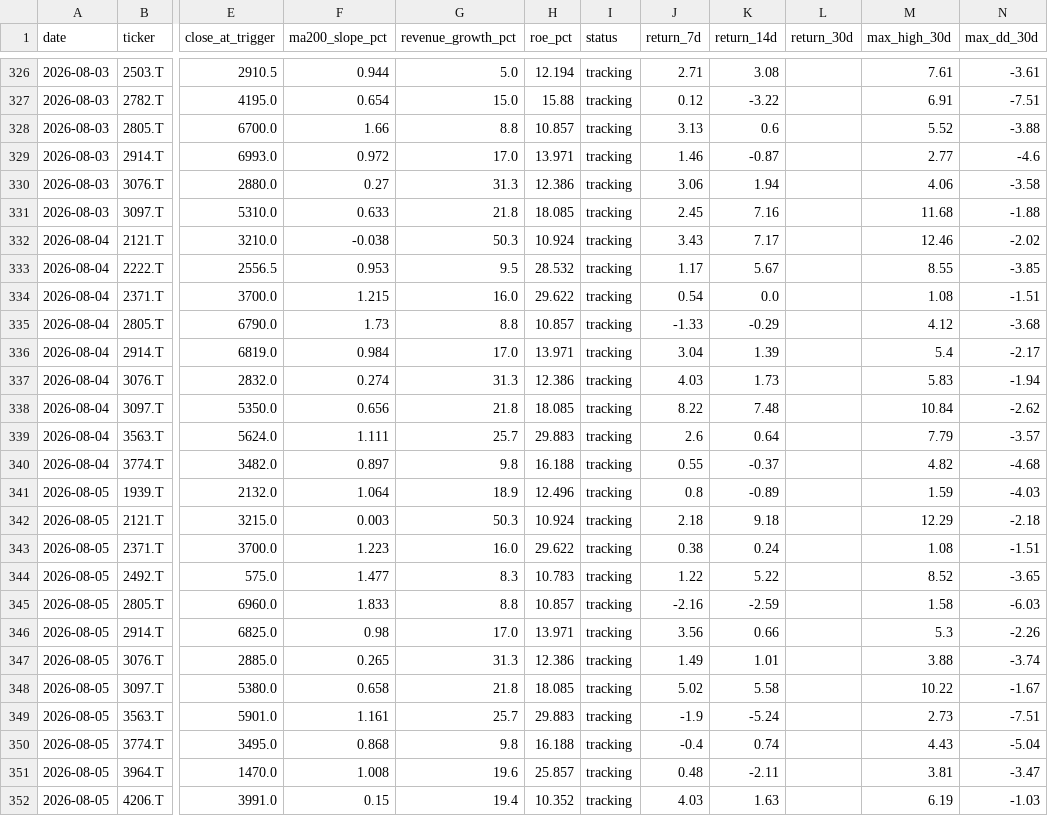
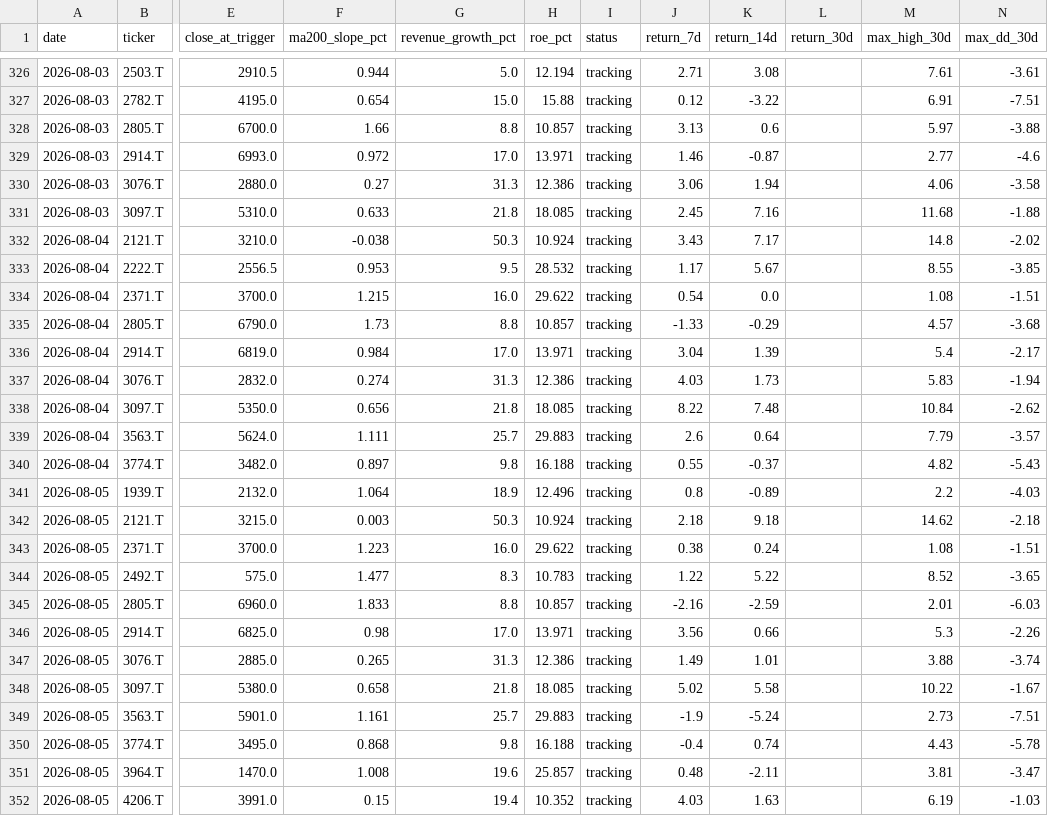
Before and after one commit to naoyann3/long-term-screener, a CSV file: results/candidate_history.csv, drawn as a sheet; only a part is shown, gaps mark what is left out; the diff covers the shown part only; the diff names each change by its address in the sheet, - before the commit and + after, or states it on an @@ line.

```diff
--- a/results/candidate_history.csv
+++ b/results/candidate_history.csv
-M328 (max_high_30d): 5.52
+M328 (max_high_30d): 5.97
-M332 (max_high_30d): 12.46
+M332 (max_high_30d): 14.8
-M335 (max_high_30d): 4.12
+M335 (max_high_30d): 4.57
-N340 (max_dd_30d): -4.68
+N340 (max_dd_30d): -5.43
-M341 (max_high_30d): 1.59
+M341 (max_high_30d): 2.2
-M342 (max_high_30d): 12.29
+M342 (max_high_30d): 14.62
-M345 (max_high_30d): 1.58
+M345 (max_high_30d): 2.01
-N350 (max_dd_30d): -5.04
+N350 (max_dd_30d): -5.78
```
Also changed, not shown: 16 edited cells elsewhere in this file, 1 other file.
